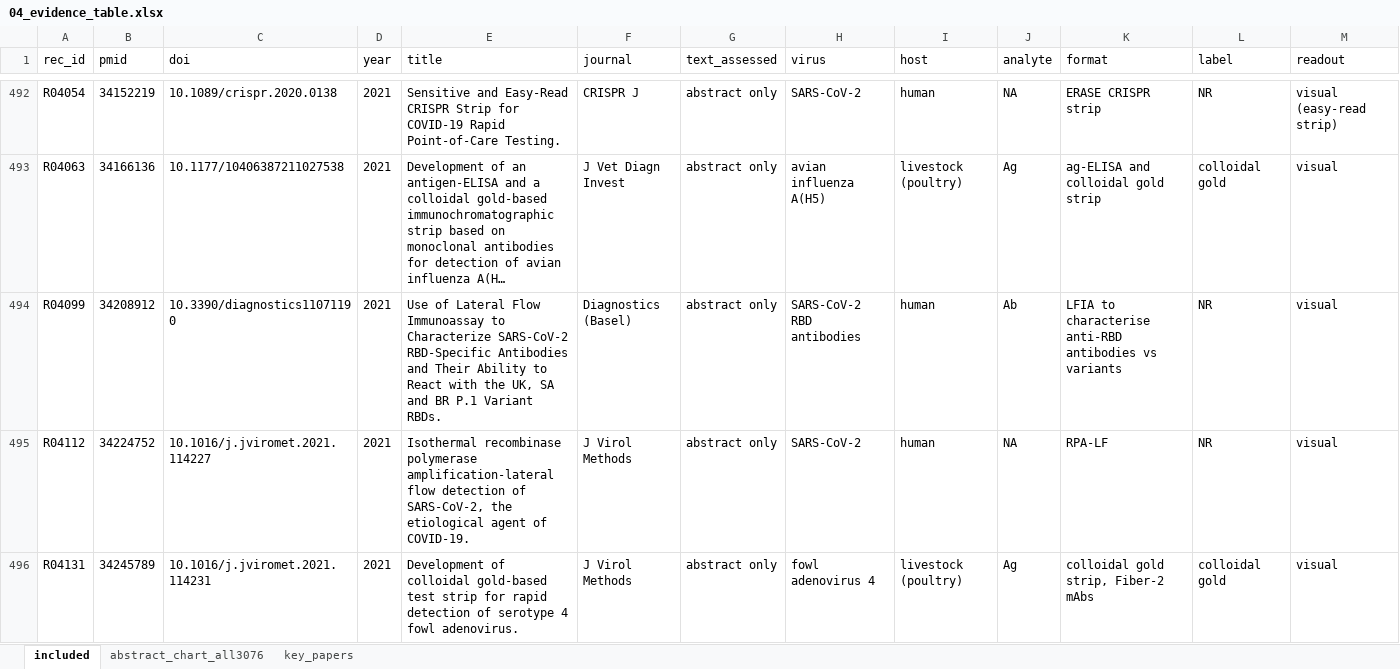
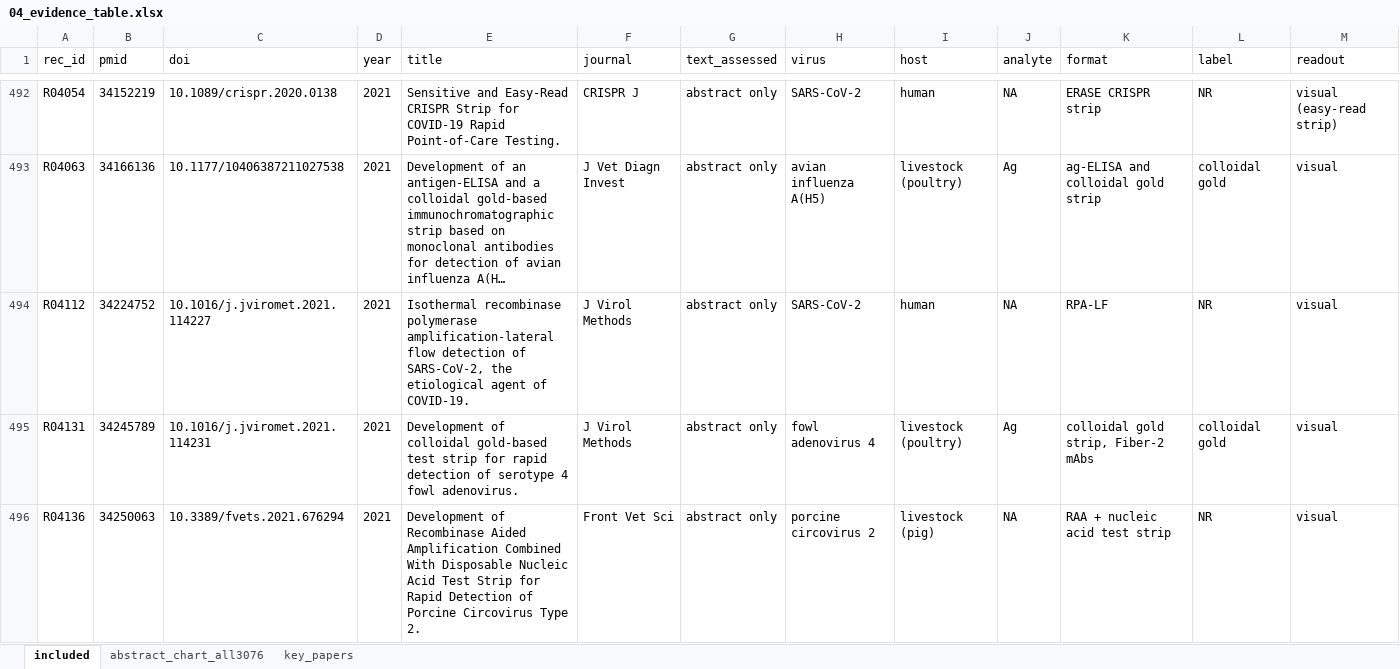
Before and after one commit to nazaninkhazali/R_train, an Excel workbook: lfa-review/04_evidence_table.xlsx, sheet included, drawn as a sheet; only a part is shown, gaps mark what is left out; the shorter side is filled out with more unchanged rows; long unchanged cells end in …; values as stored, in another font and other column widths than the file's, no borders; rows hold the shown columns only; the diff covers the shown part only; the diff names each change by its address in the sheet, - before the commit and + after, or states it on an @@ line.

```diff
--- a/lfa-review/04_evidence_table.xlsx (sheet included)
+++ b/lfa-review/04_evidence_table.xlsx (sheet included)
-row 494: R04099 | 34208912 | 10.3390/diagnostics11071190 | 2021 | Use of Lateral Flow Immunoassay to Characterize SARS-CoV-2 RBD-Specific Antibodies and Their Ability to React with the UK, SA and BR P.1 Variant RBDs. | Diagnostics (Basel) | abstract only | SARS-CoV-2 RBD antibodies | human | Ab | LFIA to characterise anti-RBD antibodies vs variants | NR | visual
```
Also changed, not shown: 5 removed rows elsewhere in this sheet, 3 other files.
